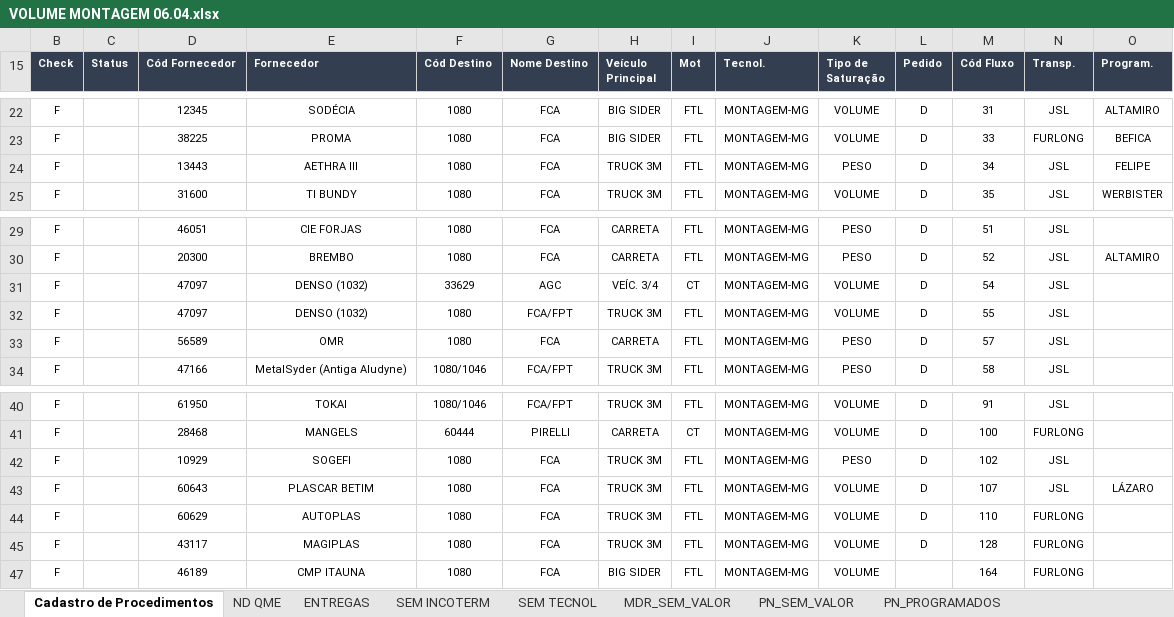
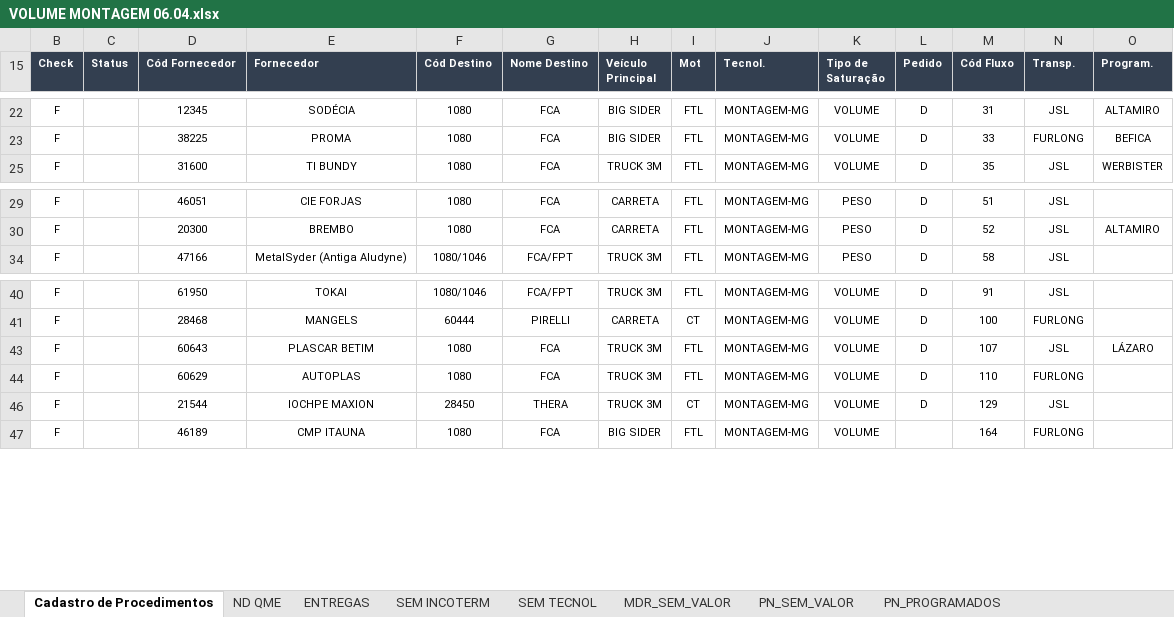
Before and after one commit to Vincentpernarh1/VIAJANTE, an Excel workbook: Testes Montagen/VOLUME MONTAGEM 06.04.xlsx, sheet Cadastro de Procedimentos, drawn as a sheet; only a part is shown, gaps mark what is left out; values as stored, in another font and other column widths than the file's, no borders; removed rows and columns are numbered as before the commit, all else as after; rows hold the shown columns only; the diff names each change by its address in the sheet, - before the commit and + after, or states it on an @@ line.

```diff
--- a/Testes Montagen/VOLUME MONTAGEM 06.04.xlsx (sheet Cadastro de Procedimentos)
+++ b/Testes Montagen/VOLUME MONTAGEM 06.04.xlsx (sheet Cadastro de Procedimentos)
@@ row 24 hidden: F |  | 13443 | AETHRA III | 1080 | FCA | TRUCK 3M | FTL | MONTAGEM-MG | PESO | D | 34 | JSL | FELIPE @@
@@ row 31 hidden: F |  | 47097 | DENSO (1032) | 33629 | AGC | VEÍC. 3/4 | CT | MONTAGEM-MG | VOLUME | D | 54 | JSL @@
@@ row 32 hidden: F |  | 47097 | DENSO (1032) | 1080 | FCA/FPT | TRUCK 3M | FTL | MONTAGEM-MG | VOLUME | D | 55 | JSL @@
@@ row 33 hidden: F |  | 56589 | OMR | 1080 | FCA | CARRETA | FTL | MONTAGEM-MG | PESO | D | 57 | JSL @@
@@ row 42 hidden: F |  | 10929 | SOGEFI | 1080 | FCA | TRUCK 3M | FTL | MONTAGEM-MG | PESO | D | 102 | JSL @@
@@ row 45 hidden: F |  | 43117 | MAGIPLAS | 1080 | FCA | TRUCK 3M | FTL | MONTAGEM-MG | VOLUME | D | 128 | FURLONG @@
@@ row 46 unhidden: F |  | 21544 | IOCHPE MAXION | 28450 | THERA | TRUCK 3M | CT | MONTAGEM-MG | VOLUME | D | 129 | JSL @@
```
Also changed, not shown: 25 other files.
